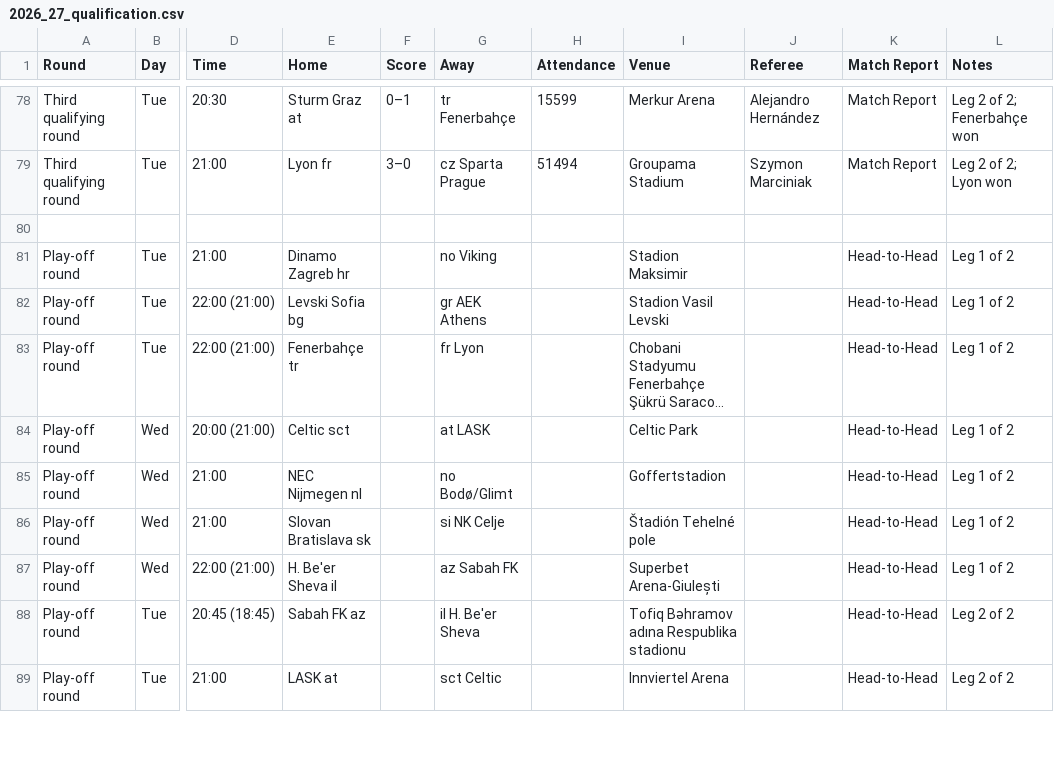
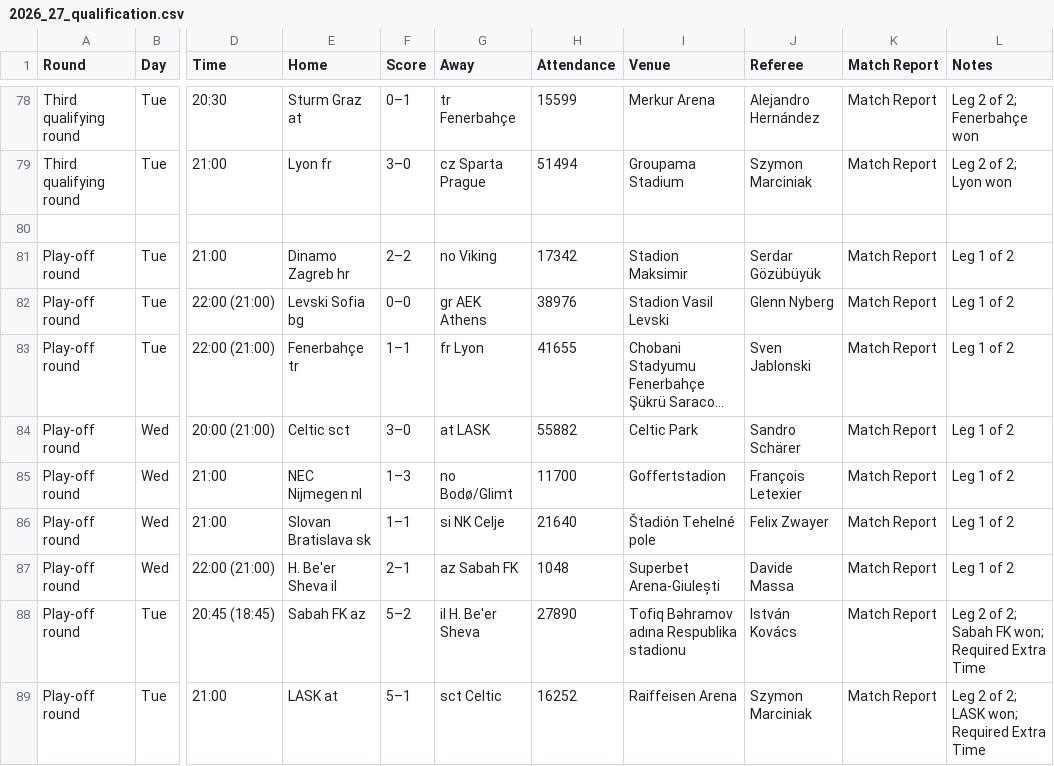
Before and after one commit to Miasekk/UEFA_coefficient, a CSV file: data/raw/champions_league/2026_27_qualification.csv, drawn as a sheet; only a part is shown, gaps mark what is left out; the diff covers the shown part only; the diff names each change by its address in the sheet, - before the commit and + after, or states it on an @@ line.

Commit message:
update with new matches and results

```diff
--- a/data/raw/champions_league/2026_27_qualification.csv
+++ b/data/raw/champions_league/2026_27_qualification.csv
-F81 (Score): (empty)
+F81 (Score): 2–2
-H81 (Attendance): (empty)
+H81 (Attendance): 17342
-J81 (Referee): (empty)
+J81 (Referee): Serdar Gözübüyük
-K81:K89 (Match Report): Head-to-Head
+K81:K89 (Match Report): Match Report
-F82 (Score): (empty)
+F82 (Score): 0–0
-H82 (Attendance): (empty)
+H82 (Attendance): 38976
-J82 (Referee): (empty)
+J82 (Referee): Glenn Nyberg
-F83 (Score): (empty)
+F83 (Score): 1–1
-H83 (Attendance): (empty)
+H83 (Attendance): 41655
-J83 (Referee): (empty)
+J83 (Referee): Sven Jablonski
-F84 (Score): (empty)
+F84 (Score): 3–0
-H84 (Attendance): (empty)
+H84 (Attendance): 55882
-J84 (Referee): (empty)
+J84 (Referee): Sandro Schärer
-F85 (Score): (empty)
+F85 (Score): 1–3
-H85 (Attendance): (empty)
+H85 (Attendance): 11700
-J85 (Referee): (empty)
+J85 (Referee): François Letexier
-F86 (Score): (empty)
+F86 (Score): 1–1
-H86 (Attendance): (empty)
+H86 (Attendance): 21640
-J86 (Referee): (empty)
+J86 (Referee): Felix Zwayer
-F87 (Score): (empty)
+F87 (Score): 2–1
-H87 (Attendance): (empty)
+H87 (Attendance): 1048
-J87 (Referee): (empty)
+J87 (Referee): Davide Massa
-F88 (Score): (empty)
+F88 (Score): 5–2
-H88 (Attendance): (empty)
+H88 (Attendance): 27890
-J88 (Referee): (empty)
+J88 (Referee): István Kovács
-L88 (Notes): Leg 2 of 2
+L88 (Notes): Leg 2 of 2; Sabah FK won; Required Extra Time
-F89 (Score): (empty)
+F89 (Score): 5–1
-H89 (Attendance): (empty)
+H89 (Attendance): 16252
-I89 (Venue): Innviertel Arena
+I89 (Venue): Raiffeisen Arena
-J89 (Referee): (empty)
+J89 (Referee): Szymon Marciniak
-L89 (Notes): Leg 2 of 2
+L89 (Notes): Leg 2 of 2; LASK won; Required Extra Time
```
Also changed, not shown: 25 edited cells elsewhere in this file.
